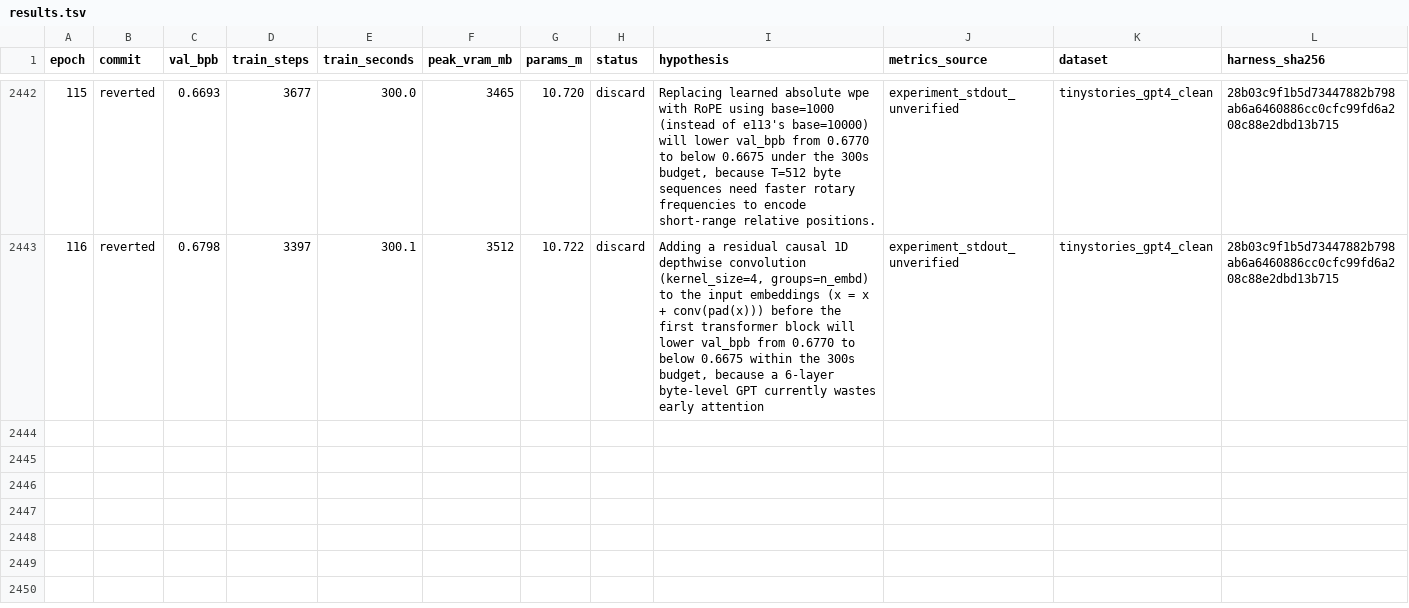
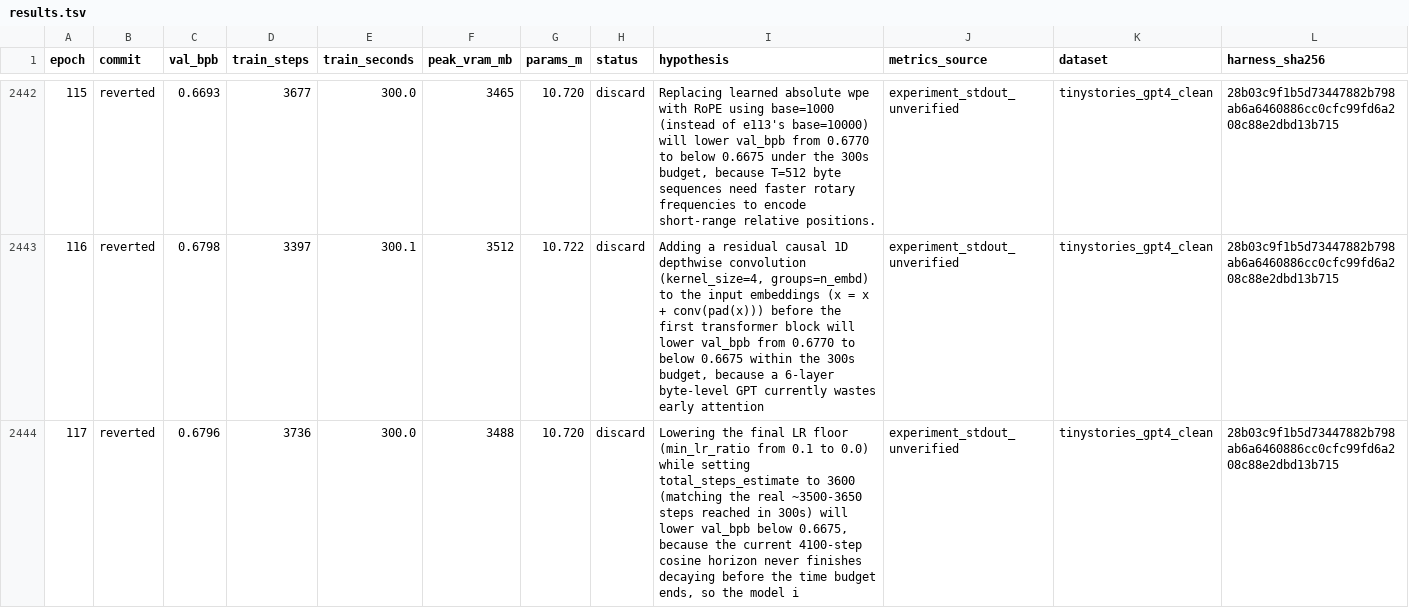
Before and after one commit to DervinEvolve/Research-Lab, a TSV file: results.tsv, drawn as a sheet; only a part is shown, gaps mark what is left out; rows hold the shown columns only; the diff names each change by its address in the sheet, - before the commit and + after, or states it on an @@ line.

Commit message:
results: epoch 117 — discard (val_bpb 0.6796, unverified)
Metrics-Source: experiment_stdout_unverified
Dataset: tinystories_gpt4_clean
Harness-SHA256: 28b03c9f1b5d73447882b798ab6a6460886cc0cfc99fd6a208c88e2dbd13b715
Train-Wall-Seconds: 336.6
Runner-Flow: keep-1

```diff
--- a/results.tsv
+++ b/results.tsv
+row 2444: 117 | reverted | 0.6796 | 3736 | 300.0 | 3488 | 10.720 | discard | Lowering the final LR floor (min_lr_ratio from 0.1 to 0.0) while setting total_steps_estimate to 3600 (matching the real ~3500-3650 steps reached in 300s) will lower val_bpb below 0.6675, because the current 4100-step cosine horizon never finishes decaying before the time budget ends, so the model i | experiment_stdout_unverified | tinystories_gpt4_clean | 28b03c9f1b5d73447882b798ab6a6460886cc0cfc99fd6a208c88e2dbd13b715
```
